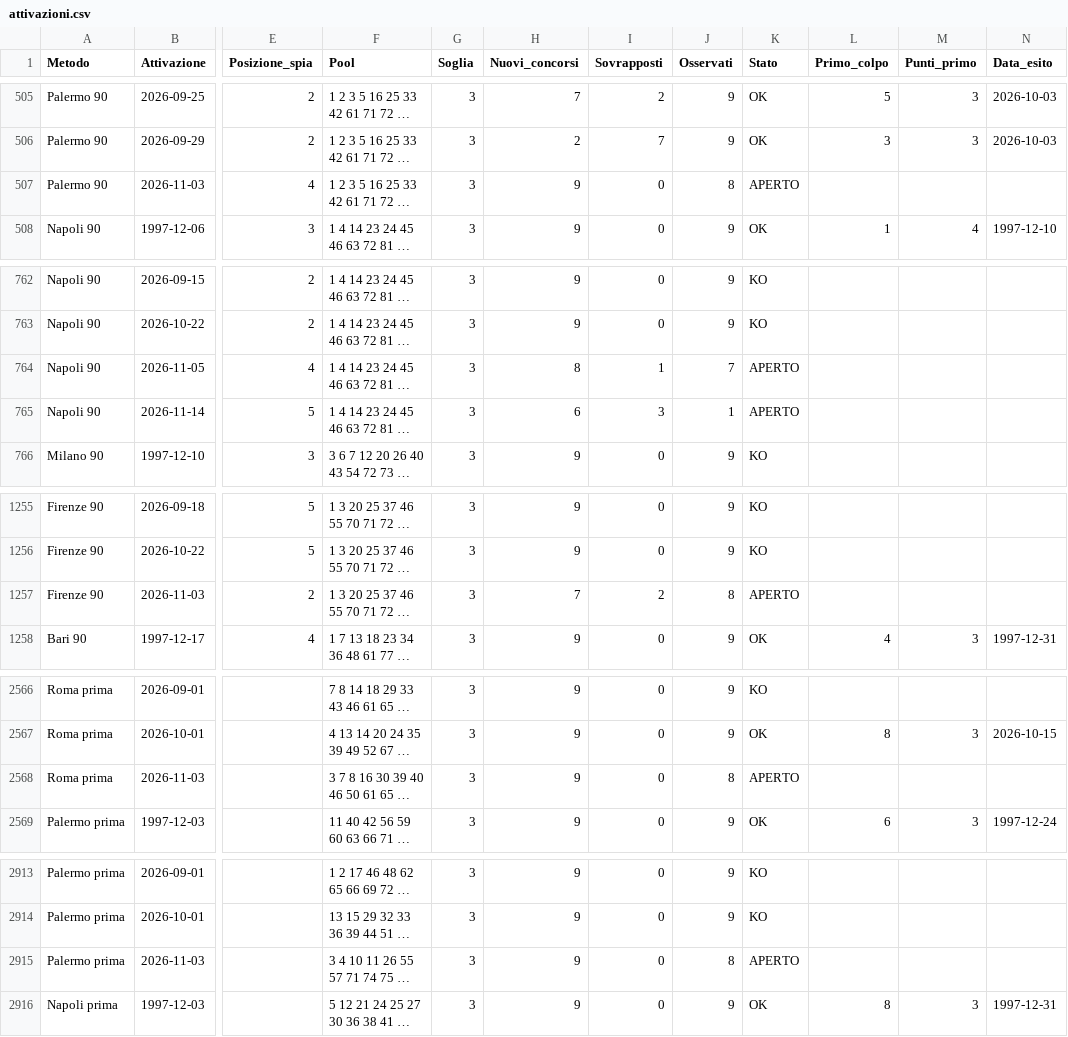
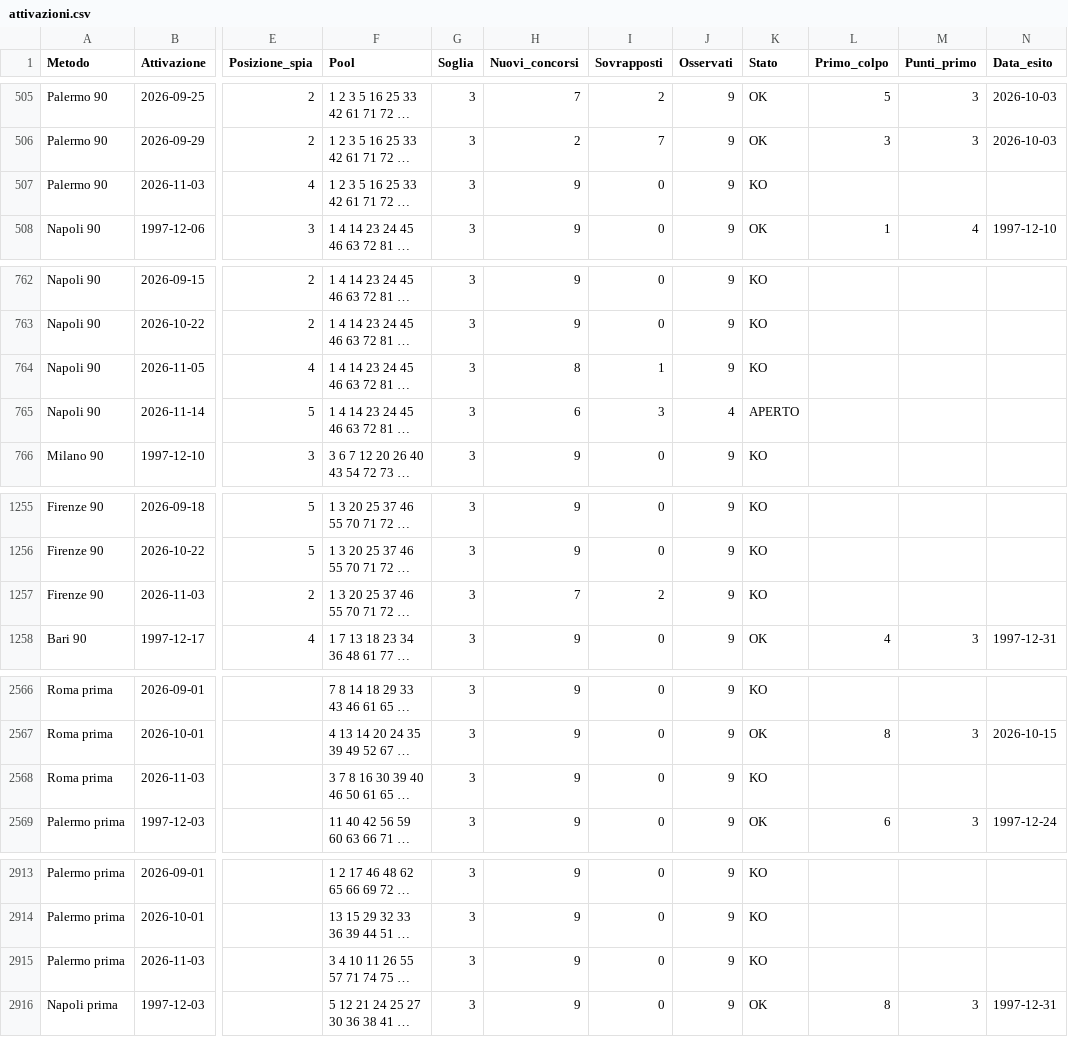
Before and after one commit to giolanni/Senalox2.0, a CSV file: analysis/output/trigger_ruote/attivazioni.csv, drawn as a sheet; only a part is shown, gaps mark what is left out; long unchanged cells end in …; the diff covers the shown part only; the diff names each change by its address in the sheet, - before the commit and + after, or states it on an @@ line.

```diff
--- a/analysis/output/trigger_ruote/attivazioni.csv
+++ b/analysis/output/trigger_ruote/attivazioni.csv
-J507 (Osservati): 8
+J507 (Osservati): 9
-K507 (Stato): APERTO
+K507 (Stato): KO
-J764 (Osservati): 7
+J764 (Osservati): 9
-K764 (Stato): APERTO
+K764 (Stato): KO
-J765 (Osservati): 1
+J765 (Osservati): 4
-J1257 (Osservati): 8
+J1257 (Osservati): 9
-K1257 (Stato): APERTO
+K1257 (Stato): KO
-J2568 (Osservati): 8
+J2568 (Osservati): 9
-K2568 (Stato): APERTO
+K2568 (Stato): KO
-J2915 (Osservati): 8
+J2915 (Osservati): 9
-K2915 (Stato): APERTO
+K2915 (Stato): KO
```
Also changed, not shown: 5 edited cells elsewhere in this file, analysis/output/trigger_ruote/attivi_passivi.csv, analysis/output/trigger_ruote/statistiche.csv, 3 other files.
